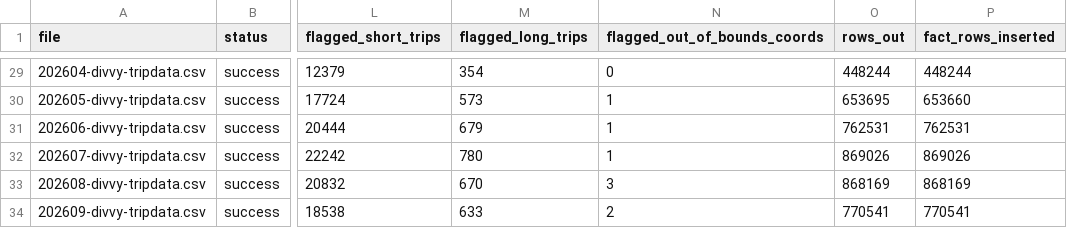
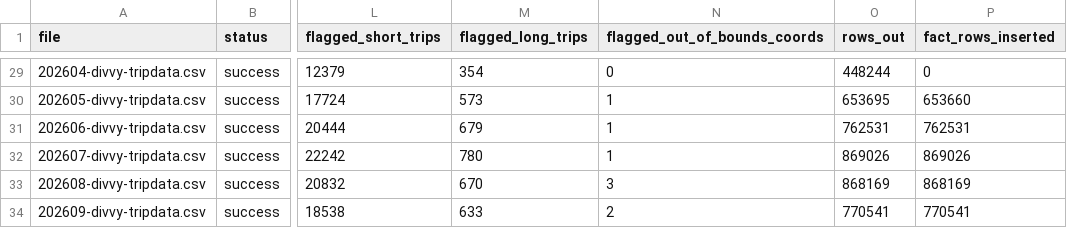
Before and after one commit to shkungulio/comprehensive_divvy_bike_sharing_analytics, a CSV file: reports/etl_reports/etl_data_quality_report.csv, drawn as a sheet; only a part is shown, gaps mark what is left out; the diff covers the shown part only; the diff names each change by its address in the sheet, - before the commit and + after, or states it on an @@ line.

Commit message:
Record idempotent ETL rerun results
Update notebook outputs and ETL reports with the Windows rerun results, including preserved database data and per-file insert counts.

```diff
--- a/reports/etl_reports/etl_data_quality_report.csv
+++ b/reports/etl_reports/etl_data_quality_report.csv
-P29 (fact_rows_inserted): 448244
+P29 (fact_rows_inserted): 0
```
Also changed, not shown: 27 edited cells elsewhere in this file, 4 other files.
